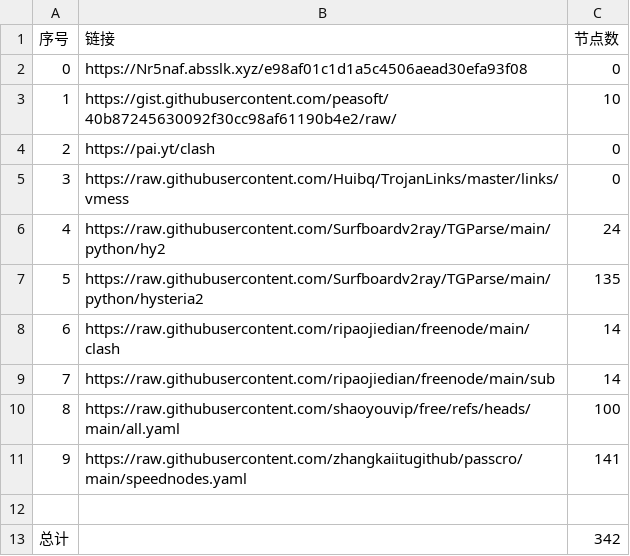
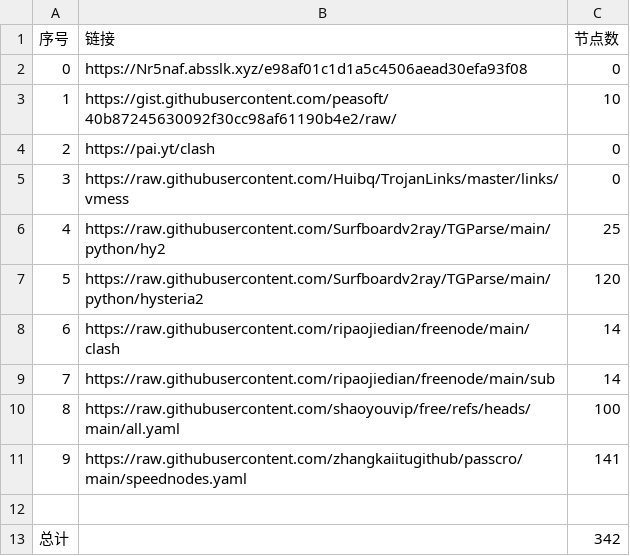
Before and after one commit to snowman-kai/AutoMergePublicNodes, a CSV file: list_result.csv, drawn as a sheet.

```diff
--- a/list_result.csv
+++ b/list_result.csv
@@ -5,4 +5,4 @@
 3,https://raw.githubusercontent.com/Huibq/TrojanLinks/master/links/vmess,0
-4,https://raw.githubusercontent.com/Surfboardv2ray/TGParse/main/python/hy2,24
-5,https://raw.githubusercontent.com/Surfboardv2ray/TGParse/main/python/hysteria2,135
+4,https://raw.githubusercontent.com/Surfboardv2ray/TGParse/main/python/hy2,25
+5,https://raw.githubusercontent.com/Surfboardv2ray/TGParse/main/python/hysteria2,120
 6,https://raw.githubusercontent.com/ripaojiedian/freenode/main/clash,14
```
Also changed, not shown: 12 other files.
